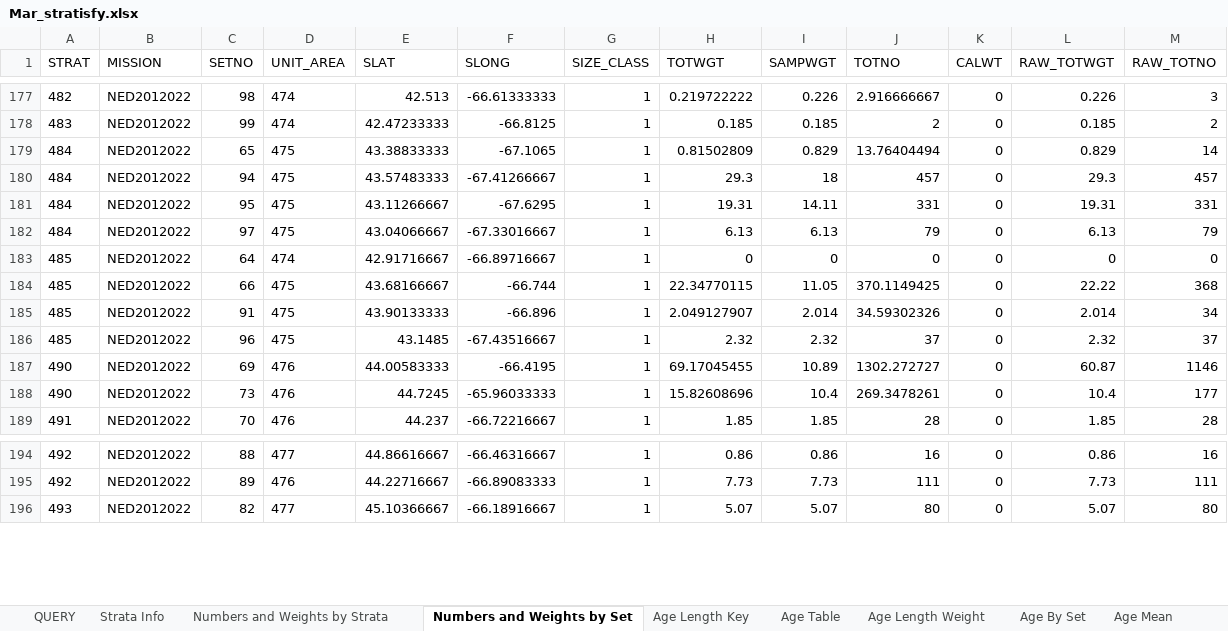
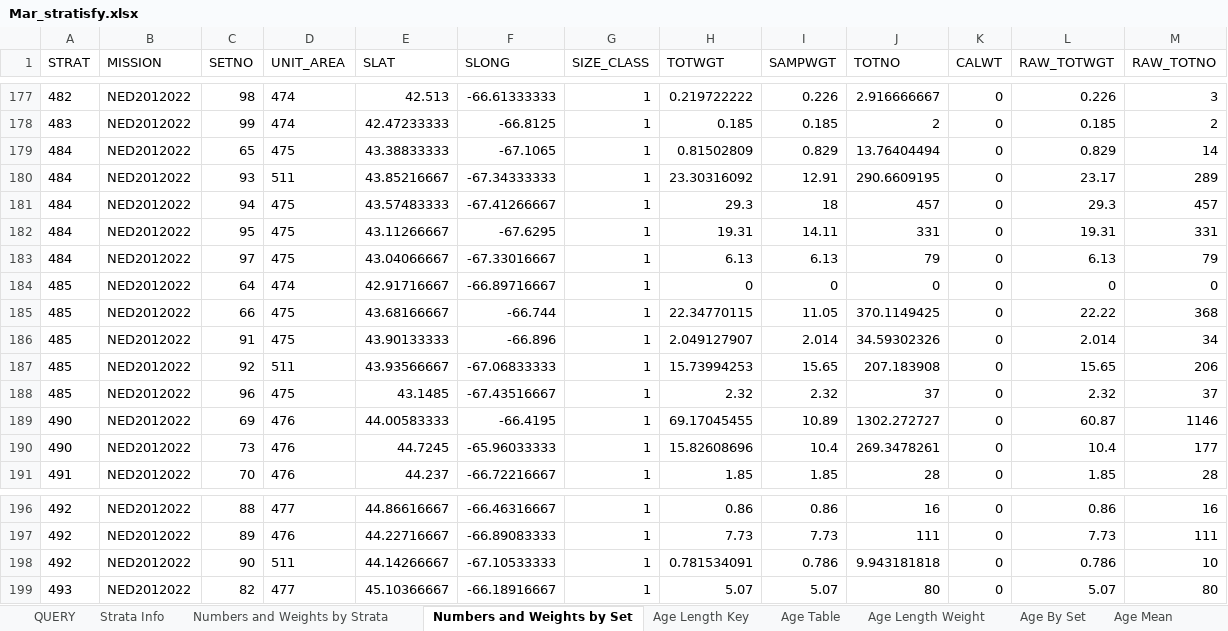
Before and after one commit to PopulationEcologyDivision/RVTransmogrifier, an Excel workbook: Mar_stratisfy.xlsx, sheet Numbers and Weights by Set, drawn as a sheet; only a part is shown, gaps mark what is left out; values as stored, in another font and other column widths than the file's, no borders; table styles not drawn; the diff names each change by its address in the sheet, - before the commit and + after, or states it on an @@ line.

```diff
--- a/Mar_stratisfy.xlsx (sheet Numbers and Weights by Set)
+++ b/Mar_stratisfy.xlsx (sheet Numbers and Weights by Set)
+row 180: 484 | NED2012022 | 93 | 511 | 43.85216667 | -67.34333333 | 1 | 23.30316092 | 12.91 | 290.6609195 | 0 | 23.17 | 289
+row 187: 485 | NED2012022 | 92 | 511 | 43.93566667 | -67.06833333 | 1 | 15.73994253 | 15.65 | 207.183908 | 0 | 15.65 | 206
+row 198: 492 | NED2012022 | 90 | 511 | 44.14266667 | -67.10533333 | 1 | 0.781534091 | 0.786 | 9.943181818 | 0 | 0.786 | 10
```
Also changed, not shown: sheet Length By Set, sheet Age By Set, sheet Age Mean Standard Error, sheet Length Total, sheet Age Total, sheet Age Total Standard Error, 10 more sheets, 5 other files.
